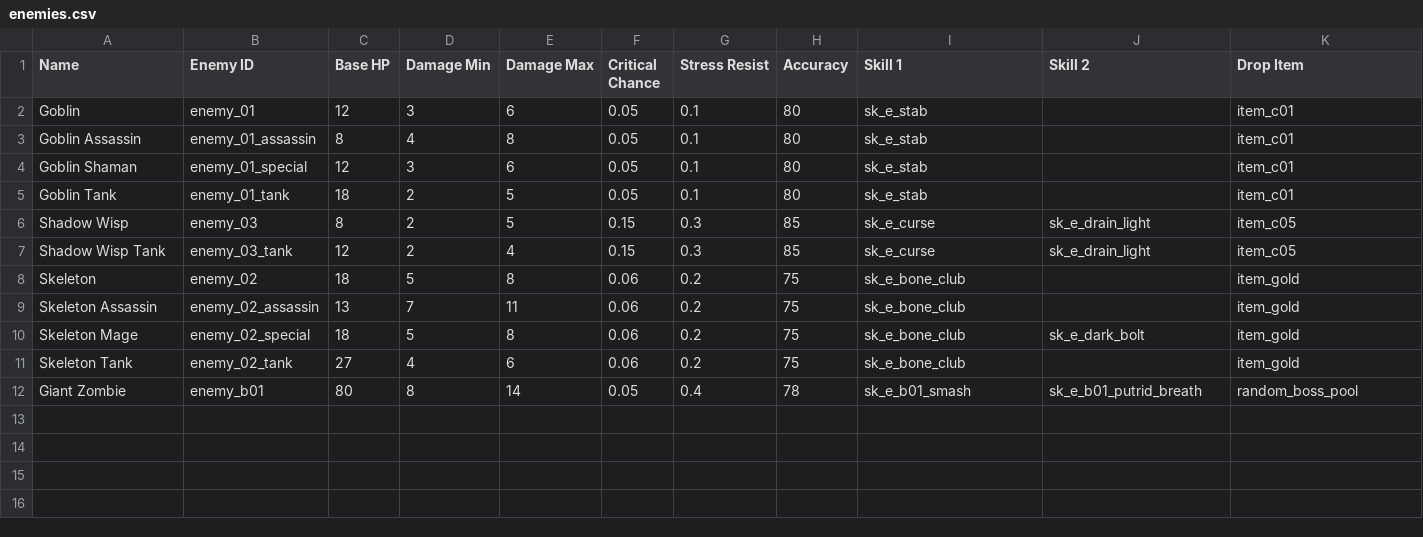
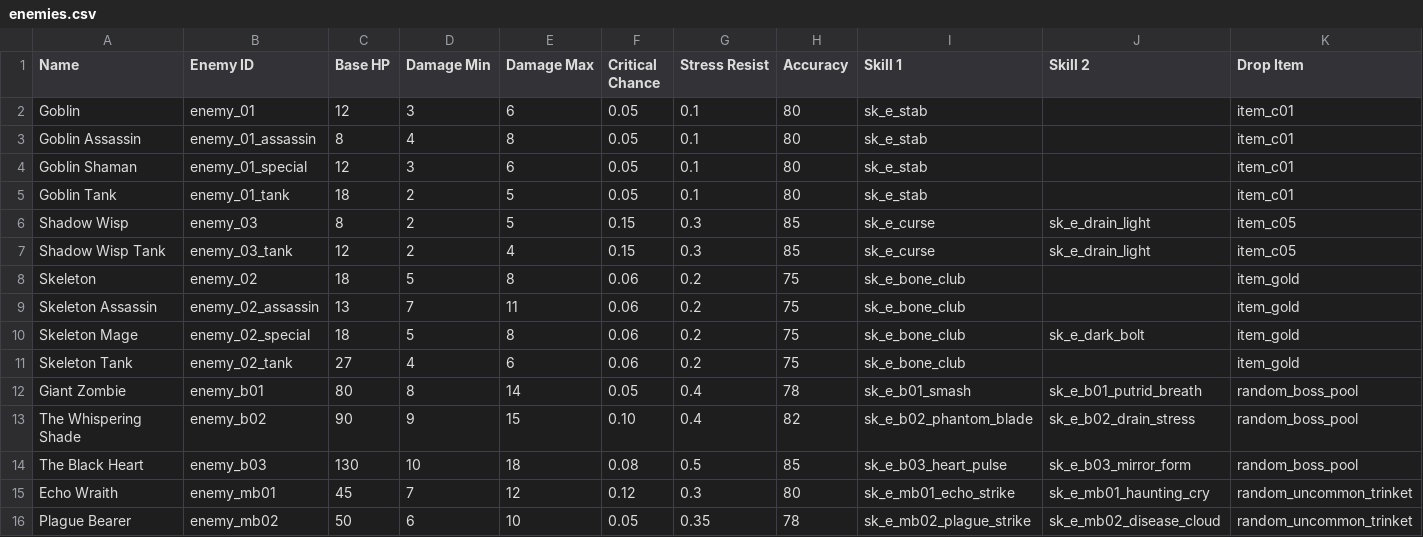
Before and after one commit to buiduytrung2000/project-shadow, a CSV file: assets/data/enemies.csv, drawn as a sheet; only a part is shown; rows hold the shown columns only; the diff names each change by its address in the sheet, - before the commit and + after, or states it on an @@ line.

```diff
--- a/assets/data/enemies.csv
+++ b/assets/data/enemies.csv
+row 13: The Whispering Shade | enemy_b02 | 90 | 9 | 15 | 0.10 | 0.4 | 82 | sk_e_b02_phantom_blade | sk_e_b02_drain_stress | random_boss_pool
+row 14: The Black Heart | enemy_b03 | 130 | 10 | 18 | 0.08 | 0.5 | 85 | sk_e_b03_heart_pulse | sk_e_b03_mirror_form | random_boss_pool
+row 15: Echo Wraith | enemy_mb01 | 45 | 7 | 12 | 0.12 | 0.3 | 80 | sk_e_mb01_echo_strike | sk_e_mb01_haunting_cry | random_uncommon_trinket
+row 16: Plague Bearer | enemy_mb02 | 50 | 6 | 10 | 0.05 | 0.35 | 78 | sk_e_mb02_plague_strike | sk_e_mb02_disease_cloud | random_uncommon_trinket
```
Also changed, not shown: assets/data/enemy_skills.csv, 12 other files.
